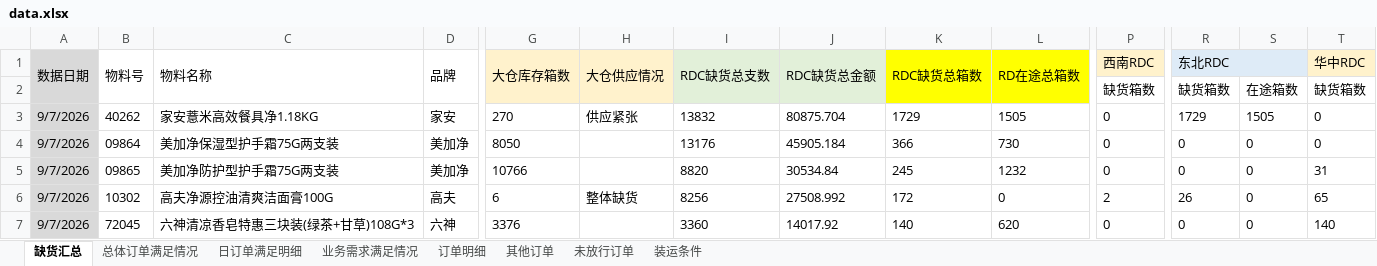
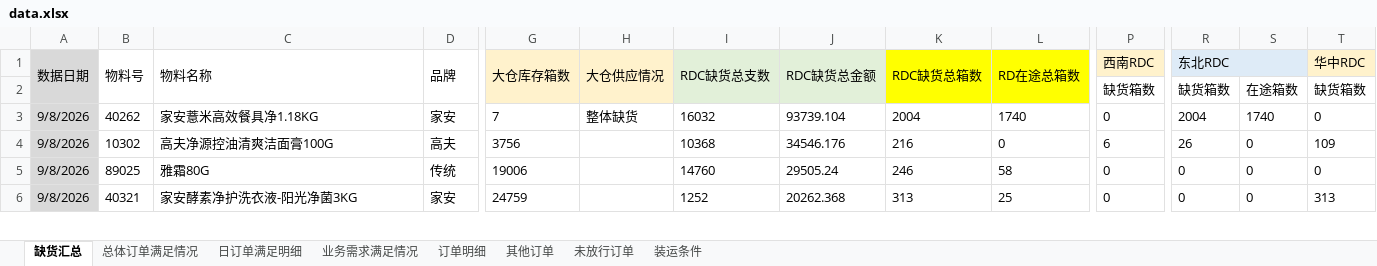
Before and after one commit to zhangyufei345/rdc-dashboard, an Excel workbook: data.xlsx, sheet 缺货汇总, drawn as a sheet; only a part is shown, gaps mark what is left out; values as stored, in another font and other column widths than the file's, no borders; conditional formats not drawn; removed rows and columns are numbered as before the commit, all else as after; rows hold the shown columns only; the diff covers the shown part only; the diff names each change by its address in the sheet, - before the commit and + after, or states it on an @@ line.

Commit message:
v290: 更新 9 月订单部署（补入 09-08）
数据源：S盘《9月RDC订单满足汇总.xlsx》(9/9 11:07，943KB) → data.xlsx
- 订单明细 23,384 行，日期覆盖 09-01~09-08（新增 09-08 = 1,102 行）
- 缺货汇总 328 → 386 行（新增 09-08 = 58 行）
- 未放行订单 733 → 715 行（09-08 = 130 行，历史日有修订）
- 其他订单 61 行不变
- adjustments.json 同步更新（RDC补货调整记录 9/8 17:43 版）

注意：manifest.json 此前不在 git 索引（被 .gitignore 第45行忽略），导致 9/7 之后的数据更新哈希未上线；本次 git add -f 强制入库，恢复 manifest 版本传播。

html 未改动（BUILD_VERSION 仍 289）。

```diff
--- a/data.xlsx (sheet 缺货汇总)
+++ b/data.xlsx (sheet 缺货汇总)
-A3 (数据日期): 9/7/2026
+A3 (数据日期): 9/8/2026
-G3 (大仓库存箱数): 270
+G3 (大仓库存箱数): 7
-H3 (大仓供应情况): 供应紧张
+H3 (大仓供应情况): 整体缺货
-I3 (RDC缺货总支数): 13832
+I3 (RDC缺货总支数): 16032
-J3 (RDC缺货总金额): 80875.704
+J3 (RDC缺货总金额): 93739.104
-K3 (RDC缺货总箱数): 1729
+K3 (RDC缺货总箱数): 2004
-L3 (RD在途总箱数): 1505
+L3 (RD在途总箱数): 1740
-R3 (东北RDC): 1729
+R3 (东北RDC): 2004
-S3: 1505
+S3: 1740
@@ row 4 hidden: 9/7/2026 | 09864 | 美加净保湿型护手霜75G两支装 | 美加净 | 8050 |  | 13176 | 45905.184 | 366 | 730 | 0 | 0 | 0 | 0 @@
@@ row 5 hidden: 9/7/2026 | 09865 | 美加净防护型护手霜75G两支装 | 美加净 | 10766 |  | 8820 | 30534.84 | 245 | 1232 | 0 | 0 | 0 | 31 @@
-A4 (数据日期): 9/7/2026
+A4 (数据日期): 9/8/2026
-G4 (大仓库存箱数): 6
+G4 (大仓库存箱数): 3756
-H4 (大仓供应情况): 整体缺货
+H4 (大仓供应情况): (empty)
-I4 (RDC缺货总支数): 8256
+I4 (RDC缺货总支数): 10368
-J4 (RDC缺货总金额): 27508.992
+J4 (RDC缺货总金额): 34546.176
-K4 (RDC缺货总箱数): 172
+K4 (RDC缺货总箱数): 216
-P4 (西南RDC): 2
+P4 (西南RDC): 6
-T4 (华中RDC): 65
+T4 (华中RDC): 109
+row 5: 9/8/2026 | 89025 | 雅霜80G | 传统 | 19006 |  | 14760 | 29505.24 | 246 | 58 | 0 | 0 | 0 | 0
-A6 (数据日期): 9/7/2026
+A6 (数据日期): 9/8/2026
-B6 (物料号): 72045
+B6 (物料号): 40321
-C6 (物料名称): 六神清凉香皂特惠三块装(绿茶+甘草)108G*3
+C6 (物料名称): 家安酵素净护洗衣液-阳光净菌3KG
-D6 (品牌): 六神
+D6 (品牌): 家安
-G6 (大仓库存箱数): 3376
+G6 (大仓库存箱数): 24759
-I6 (RDC缺货总支数): 3360
+I6 (RDC缺货总支数): 1252
-J6 (RDC缺货总金额): 14017.92
+J6 (RDC缺货总金额): 20262.368
-K6 (RDC缺货总箱数): 140
+K6 (RDC缺货总箱数): 313
-L6 (RD在途总箱数): 620
+L6 (RD在途总箱数): 25
-T6 (华中RDC): 140
+T6 (华中RDC): 313
```
Also changed, not shown: 21 added rows, 31 hidden or unhidden rows and 222 edited cells elsewhere in this sheet, sheet 未放行订单, sheet 订单明细, sheet 业务需求满足情况, sheet 总体订单满足情况, sheet 日订单满足明细, formulas that keep their value, 3 other files.
